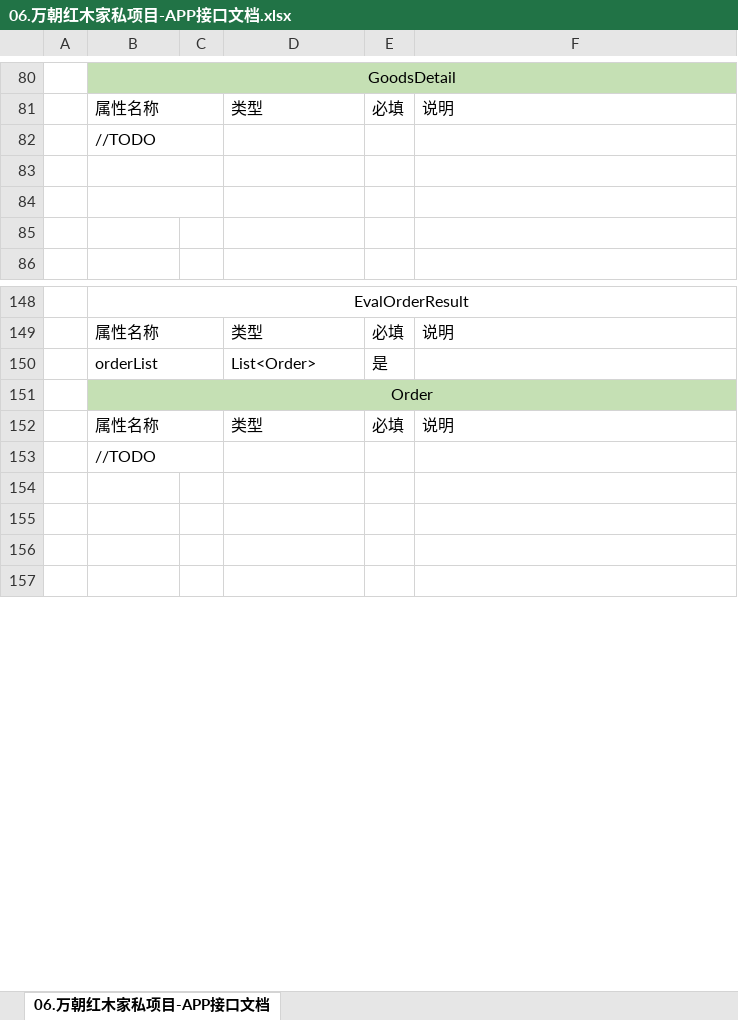
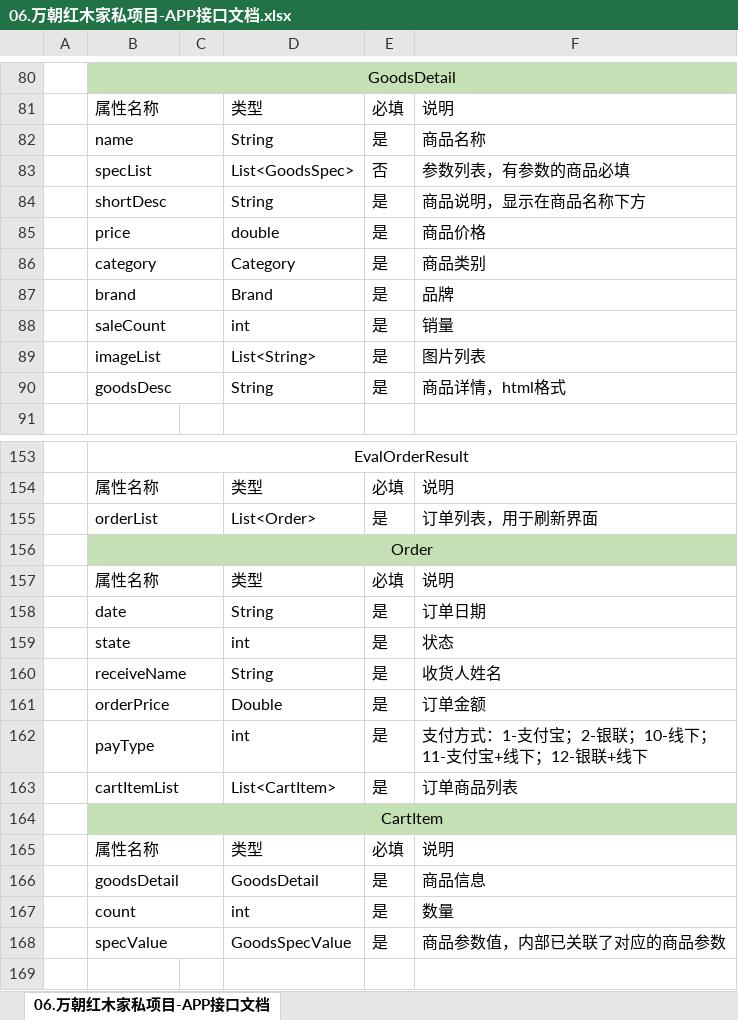
Before and after one commit to SERE026/guanhongshijia, an Excel workbook: o2o/trunk/doc/06.万朝红木家私项目-APP接口文档.xlsx, sheet 06.万朝红木家私项目-APP接口文档, drawn as a sheet; only a part is shown, gaps mark what is left out; the shorter side is filled out with more unchanged rows; values as stored, in another font and other column widths than the file's, no borders; removed rows and columns are numbered as before the commit, all else as after; the diff covers the shown part only; the diff names each change by its address in the sheet, - before the commit and + after, or states it on an @@ line.

```diff
--- a/o2o/trunk/doc/06.万朝红木家私项目-APP接口文档.xlsx (sheet 06.万朝红木家私项目-APP接口文档)
+++ b/o2o/trunk/doc/06.万朝红木家私项目-APP接口文档.xlsx (sheet 06.万朝红木家私项目-APP接口文档)
-row 82:  | //TODO
-row 82: (empty)
+row 82:  | name |  | String | 是 | 商品名称
-row 83: (empty)
+row 83:  | specList |  | List<GoodsSpec> | 否 | 参数列表，有参数的商品必填
-row 84: (empty)
+row 84:  | shortDesc |  | String | 是 | 商品说明，显示在商品名称下方
+B84:C84 merged
+row 85:  | price |  | double | 是 | 商品价格
+row 86:  | category |  | Category | 是 | 商品类别
+row 87:  | brand |  | Brand | 是 | 品牌
+row 88:  | saleCount |  | int | 是 | 销量
+row 89:  | imageList |  | List<String> | 是 | 图片列表
+row 90:  | goodsDesc |  | String | 是 | 商品详情，html格式
-F155: (empty)
+F155: 订单列表，用于刷新界面
+row 158:  | date |  | String | 是 | 订单日期
+row 159:  | state |  | int | 是 | 状态
+row 160:  | receiveName |  | String | 是 | 收货人姓名
+row 161:  | orderPrice |  | Double | 是 | 订单金额
+row 162:  | payType |  | int | 是 | 支付方式：1-支付宝；2-银联；10-线下；11-支付宝+线下；12-银联+线下
+row 163:  | cartItemList |  | List<CartItem> | 是 | 订单商品列表
-B164: //TODO
+B164: CartItem
-B164:F164 fill: none
+B164:F164 fill: #C5E0B4
-B164 alignment: left
+B164 alignment: center
-B153:C153 merged
+B164:F164 merged
-row 165: (empty)
+row 165:  | 属性名称 |  | 类型 | 必填 | 说明
+B165:C165 merged
+row 166:  | goodsDetail |  | GoodsDetail | 是 | 商品信息
+row 167:  | count |  | int | 是 | 数量
+row 168:  | specValue |  | GoodsSpecValue | 是 | 商品参数值，内部已关联了对应的商品参数
```
Also changed, not shown: 5 added rows, 1 removed row and 50 edited cells elsewhere in this sheet.
